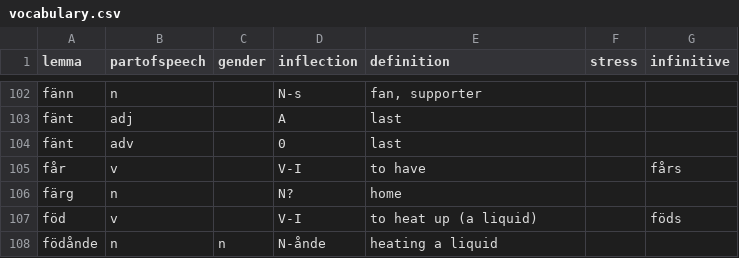
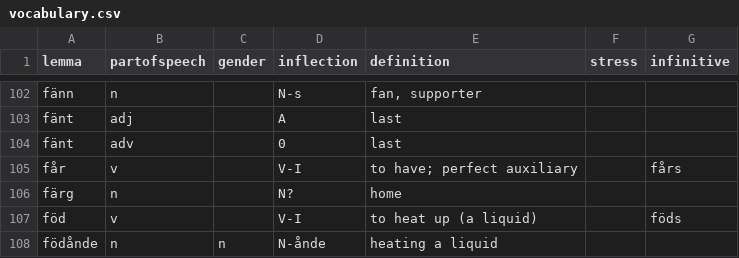
Before and after one commit to roelchristian/niklorsk, a CSV file: vocabulary/vocabulary.csv, drawn as a sheet; only a part is shown, gaps mark what is left out.

Commit message:
Express finite perfect and progressive aspect analytically

```diff
--- a/vocabulary/vocabulary.csv
+++ b/vocabulary/vocabulary.csv
@@ -104,3 +104,3 @@ fänt;adj;;A;last;;
 fänt;adv;;0;last;;
-får;v;;V-I;to have;;fårs
+får;v;;V-I;"to have; perfect auxiliary";;fårs
 färg;n;;N?;home;;
```
Also changed, not shown: 10 other files.
